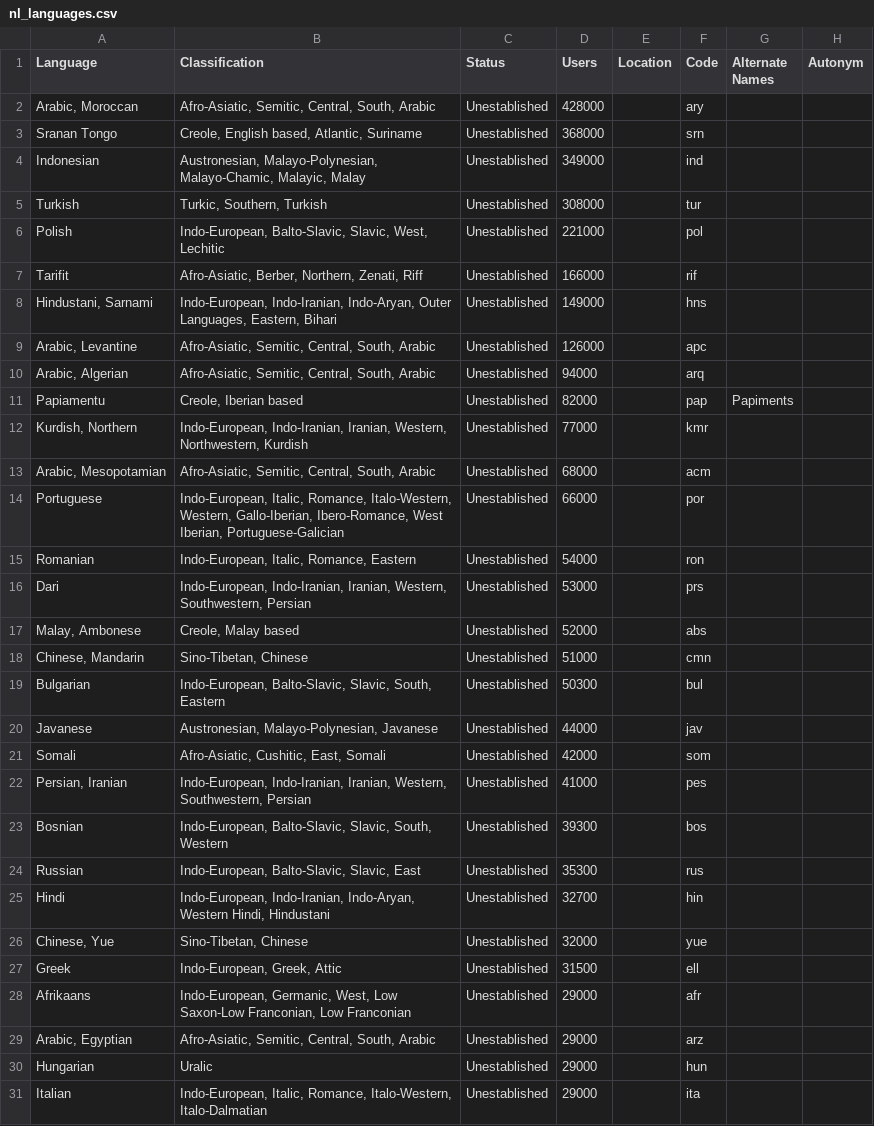
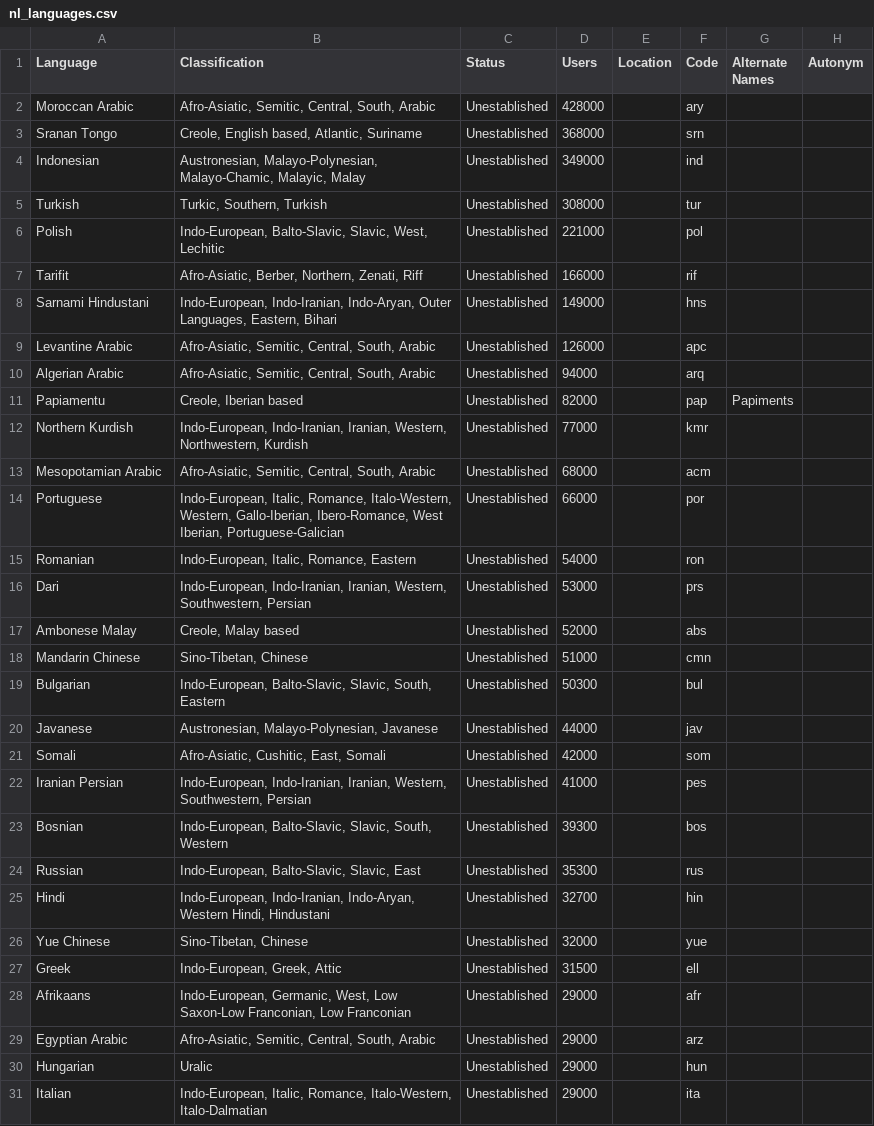
Before and after one commit to theinvisiblelab/invisible-languages, a CSV file: data/nl_languages.csv, drawn as a sheet; only a part is shown; the diff covers the shown part only.

```diff
--- a/data/nl_languages.csv
+++ b/data/nl_languages.csv
@@ -1,3 +1,3 @@
 Language,Classification,Status,Users,Location,Code,Alternate Names,Autonym
-"Arabic, Moroccan","Afro-Asiatic, Semitic, Central, South, Arabic",Unestablished,428000,,ary,,
+Moroccan Arabic,"Afro-Asiatic, Semitic, Central, South, Arabic",Unestablished,428000,,ary,,
 Sranan Tongo,"Creole, English based, Atlantic, Suriname",Unestablished,368000,,srn,,
@@ -7,8 +7,8 @@ Polish,"Indo-European, Balto-Slavic, Slavic, West, Lechitic",Unestablished,22100
 Tarifit,"Afro-Asiatic, Berber, Northern, Zenati, Riff",Unestablished,166000,,rif,,
-"Hindustani, Sarnami","Indo-European, Indo-Iranian, Indo-Aryan, Outer Languages, Eastern, Bihari",Unestablished,149000,,hns,,
-"Arabic, Levantine","Afro-Asiatic, Semitic, Central, South, Arabic",Unestablished,126000,,apc,,
-"Arabic, Algerian","Afro-Asiatic, Semitic, Central, South, Arabic",Unestablished,94000,,arq,,
+Sarnami Hindustani,"Indo-European, Indo-Iranian, Indo-Aryan, Outer Languages, Eastern, Bihari",Unestablished,149000,,hns,,
+Levantine Arabic,"Afro-Asiatic, Semitic, Central, South, Arabic",Unestablished,126000,,apc,,
+Algerian Arabic,"Afro-Asiatic, Semitic, Central, South, Arabic",Unestablished,94000,,arq,,
 Papiamentu,"Creole, Iberian based",Unestablished,82000,,pap,Papiments,
-"Kurdish, Northern","Indo-European, Indo-Iranian, Iranian, Western, Northwestern, Kurdish",Unestablished,77000,,kmr,,
-"Arabic, Mesopotamian","Afro-Asiatic, Semitic, Central, South, Arabic",Unestablished,68000,,acm,,
+Northern Kurdish,"Indo-European, Indo-Iranian, Iranian, Western, Northwestern, Kurdish",Unestablished,77000,,kmr,,
+Mesopotamian Arabic,"Afro-Asiatic, Semitic, Central, South, Arabic",Unestablished,68000,,acm,,
 Portuguese,"Indo-European, Italic, Romance, Italo-Western, Western, Gallo-Iberian, Ibero-Romance, West Iberian, Portuguese-Galician",Unestablished,66000,,por,,
@@ -16,4 +16,4 @@ Romanian,"Indo-European, Italic, Romance, Eastern",Unestablished,54000,,ron,,
 Dari,"Indo-European, Indo-Iranian, Iranian, Western, Southwestern, Persian",Unestablished,53000,,prs,,
-"Malay, Ambonese","Creole, Malay based",Unestablished,52000,,abs,,
-"Chinese, Mandarin","Sino-Tibetan, Chinese",Unestablished,51000,,cmn,,
+Ambonese Malay,"Creole, Malay based",Unestablished,52000,,abs,,
+Mandarin Chinese,"Sino-Tibetan, Chinese",Unestablished,51000,,cmn,,
 Bulgarian,"Indo-European, Balto-Slavic, Slavic, South, Eastern",Unestablished,50300,,bul,,
@@ -21,3 +21,3 @@ Javanese,"Austronesian, Malayo-Polynesian, Javanese",Unestablished,44000,,jav,,
 Somali,"Afro-Asiatic, Cushitic, East, Somali",Unestablished,42000,,som,,
-"Persian, Iranian","Indo-European, Indo-Iranian, Iranian, Western, Southwestern, Persian",Unestablished,41000,,pes,,
+Iranian Persian,"Indo-European, Indo-Iranian, Iranian, Western, Southwestern, Persian",Unestablished,41000,,pes,,
 Bosnian,"Indo-European, Balto-Slavic, Slavic, South, Western",Unestablished,39300,,bos,,
@@ -25,6 +25,6 @@ Russian,"Indo-European, Balto-Slavic, Slavic, East",Unestablished,35300,,rus,,
 Hindi,"Indo-European, Indo-Iranian, Indo-Aryan, Western Hindi, Hindustani",Unestablished,32700,,hin,,
-"Chinese, Yue","Sino-Tibetan, Chinese",Unestablished,32000,,yue,,
+Yue Chinese,"Sino-Tibetan, Chinese",Unestablished,32000,,yue,,
 Greek,"Indo-European, Greek, Attic",Unestablished,31500,,ell,,
 Afrikaans,"Indo-European, Germanic, West, Low Saxon-Low Franconian, Low Franconian",Unestablished,29000,,afr,,
-"Arabic, Egyptian","Afro-Asiatic, Semitic, Central, South, Arabic",Unestablished,29000,,arz,,
+Egyptian Arabic,"Afro-Asiatic, Semitic, Central, South, Arabic",Unestablished,29000,,arz,,
 Hungarian,Uralic,Unestablished,29000,,hun,,
```
Also changed, not shown: 12 edited cells elsewhere in this file, 1 other file.
